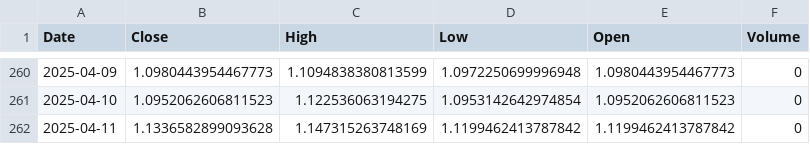
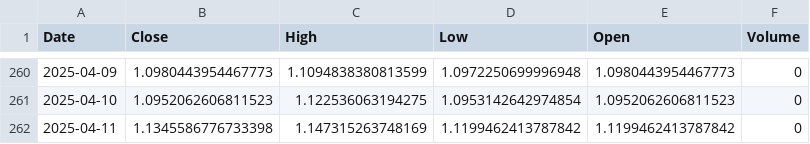
Before and after one commit to Dvtt0253/AI-Market-Predictor-App, a CSV file: Market_app/user_history_data.csv, drawn as a sheet; only a part is shown, gaps mark what is left out.

```diff
--- a/Market_app/user_history_data.csv
+++ b/Market_app/user_history_data.csv
@@ -261,2 +261,2 @@ Date,Close,High,Low,Open,Volume
 2025-04-10,1.0952062606811523,1.122536063194275,1.0953142642974854,1.0952062606811523,0
-2025-04-11,1.1336582899093628,1.147315263748169,1.1199462413787842,1.1199462413787842,0
+2025-04-11,1.1345586776733398,1.147315263748169,1.1199462413787842,1.1199462413787842,0
```
Also changed, not shown: 3 other files.
